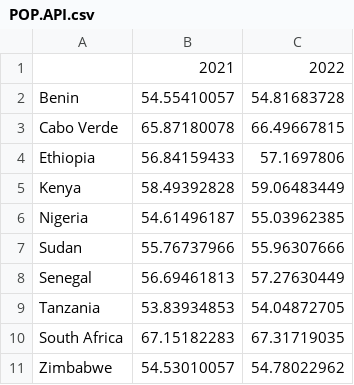
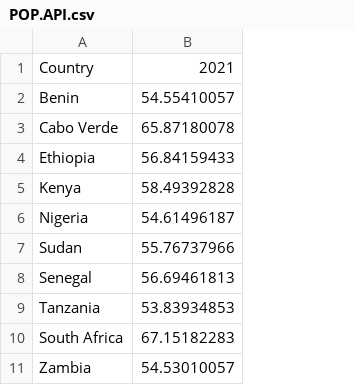
Before and after one commit to Madsfloyd/LUIGIMANGIONE, a CSV file: POP.API.csv, drawn as a sheet; the diff names each change by its address in the sheet, - before the commit and + after, or states it on an @@ line.

Commit message:
Update POP.API.csv

```diff
--- a/POP.API.csv
+++ b/POP.API.csv
-column C, rows 1-11: 2022 | 54.81683728 | 66.49667815 | 57.1697806 | 59.06483449 | 55.03962385 | 55.96307666 | 57.27630449 | 54.04872705 | 67.31719035 | 54.78022962
-A1: (empty)
+A1: Country
-A11: Zimbabwe
+A11: Zambia
```
